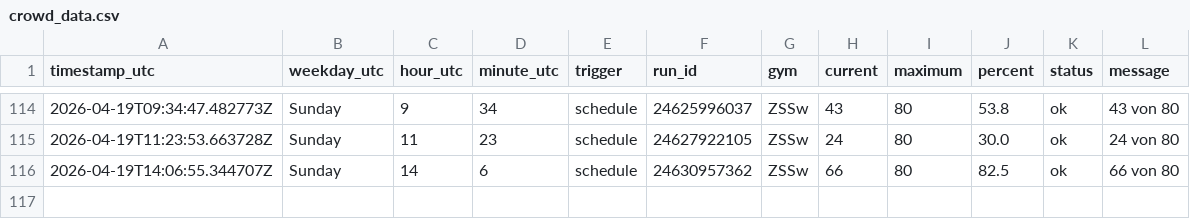
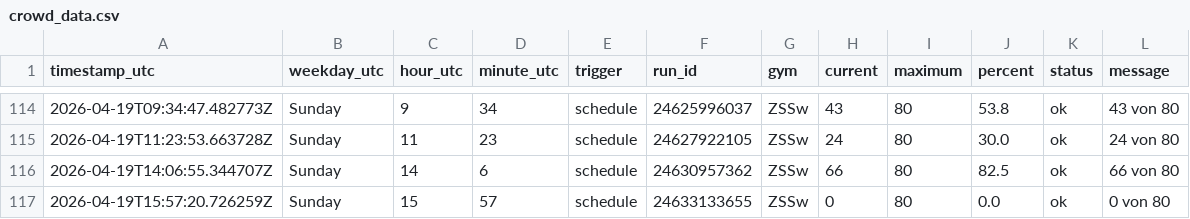
Before and after one commit to ux-miesch/unisport-bern-tracker, a CSV file: crowd_data.csv, drawn as a sheet; only a part is shown, gaps mark what is left out.

```diff
--- a/crowd_data.csv
+++ b/crowd_data.csv
@@ -116 +116,2 @@ timestamp_utc,weekday_utc,hour_utc,minute_utc,trigger,run_id,gym,current,maximum
 2026-04-19T14:06:55.344707Z,Sunday,14,6,schedule,24630957362,ZSSw,66,80,82.5,ok,66 von 80
+2026-04-19T15:57:20.726259Z,Sunday,15,57,schedule,24633133655,ZSSw,0,80,0.0,ok,0 von 80
```
